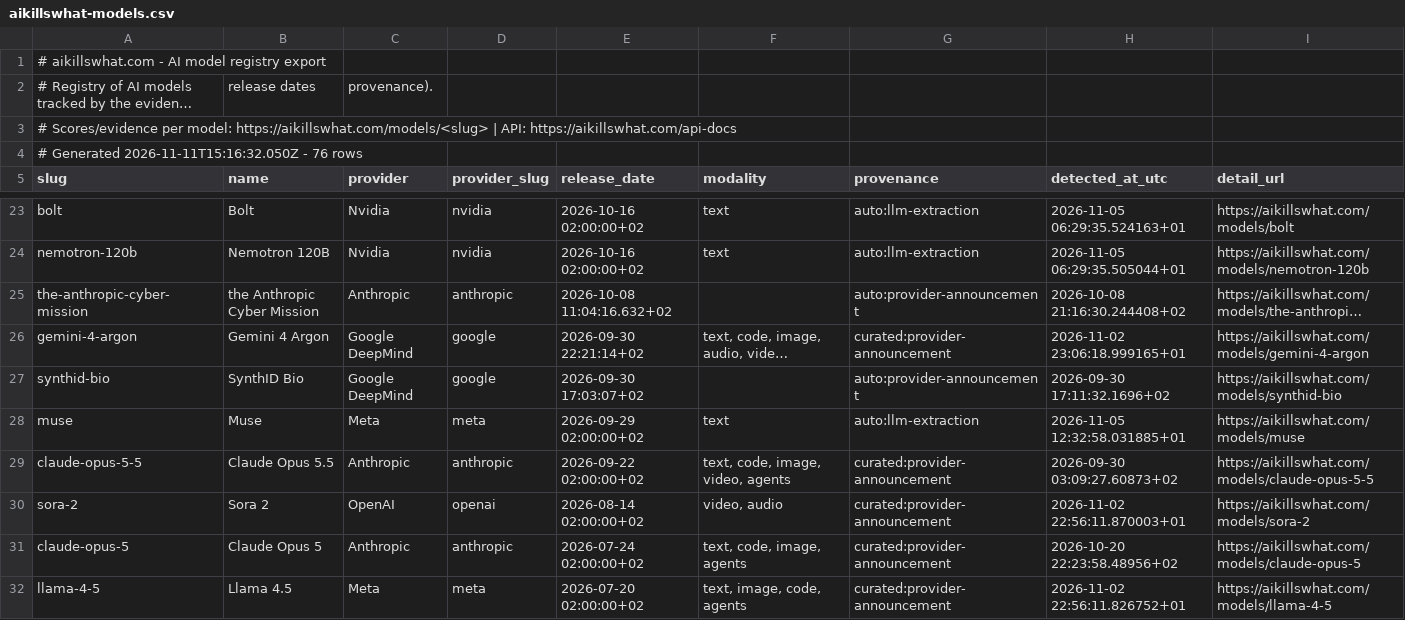
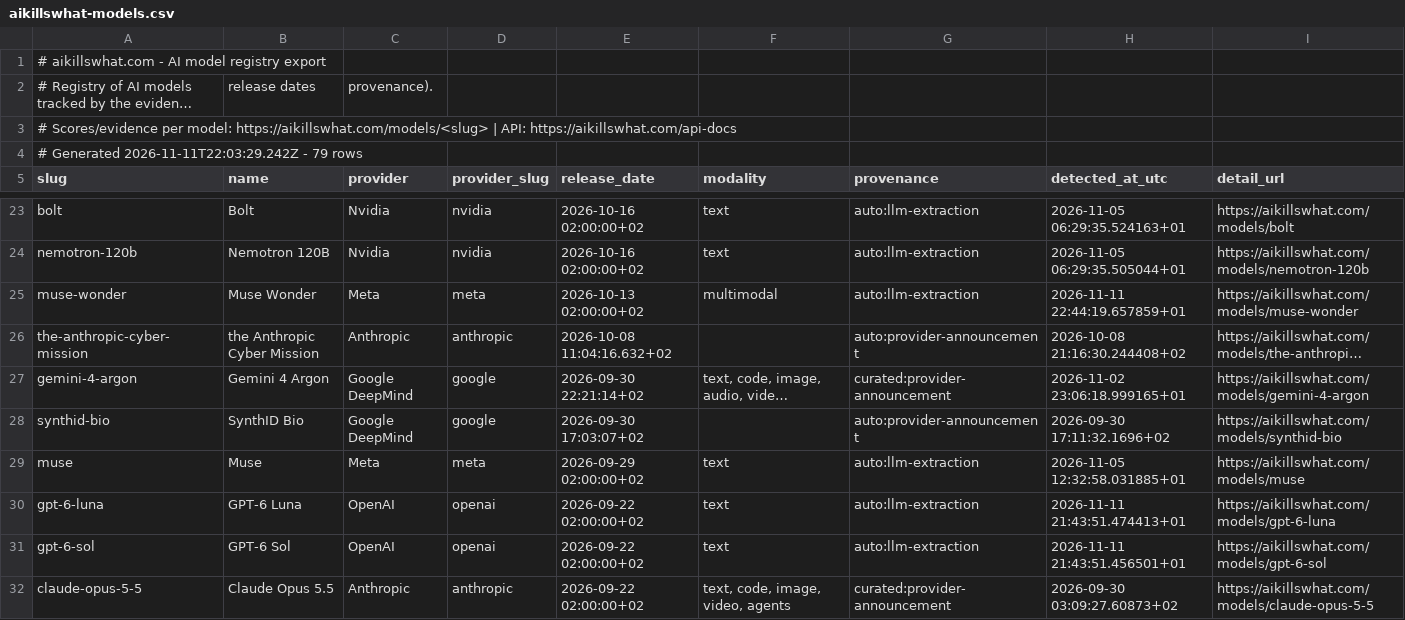
Before and after one commit to Aboodseada1/ai-exposure-dataset, a CSV file: data/aikillswhat-models.csv, drawn as a sheet; only a part is shown, gaps mark what is left out; the shorter side is filled out with more unchanged rows; long unchanged cells end in …; the diff names each change by its address in the sheet, - before the commit and + after, or states it on an @@ line.

```diff
--- a/data/aikillswhat-models.csv
+++ b/data/aikillswhat-models.csv
-A4 (slug): # Generated 2026-11-11T15:16:32.050Z - 76 rows
+A4 (slug): # Generated 2026-11-11T22:03:29.242Z - 79 rows
+row 25: muse-wonder | Muse Wonder | Meta | meta | 2026-10-13 02:00:00+02 | multimodal | auto:llm-extraction | 2026-11-11 22:44:19.657859+01 | https://aikillswhat.com/models/muse-wonder
+row 30: gpt-6-luna | GPT-6 Luna | OpenAI | openai | 2026-09-22 02:00:00+02 | text | auto:llm-extraction | 2026-11-11 21:43:51.474413+01 | https://aikillswhat.com/models/gpt-6-luna
+row 31: gpt-6-sol | GPT-6 Sol | OpenAI | openai | 2026-09-22 02:00:00+02 | text | auto:llm-extraction | 2026-11-11 21:43:51.456501+01 | https://aikillswhat.com/models/gpt-6-sol
```
Also changed, not shown: data/aikillswhat-occupations.csv.
